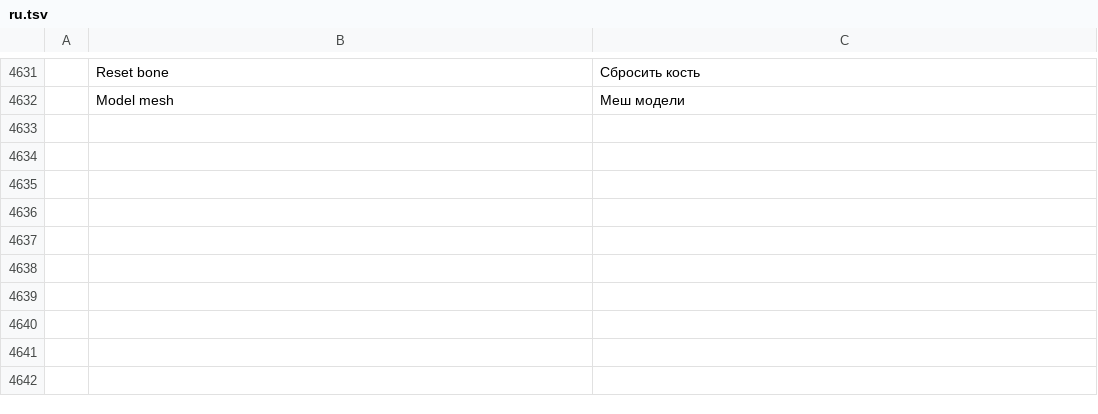
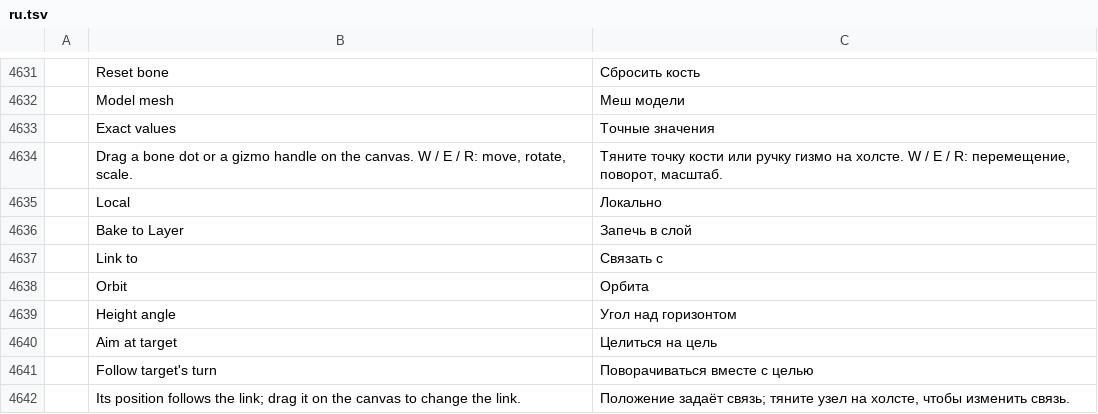
Before and after one commit to alen2125/photocraft, a TSV file: crates/ui-egui/src/i18n/ru.tsv, drawn as a sheet; only a part is shown, gaps mark what is left out; the diff names each change by its address in the sheet, - before the commit and + after, or states it on an @@ line.

```diff
--- a/crates/ui-egui/src/i18n/ru.tsv
+++ b/crates/ui-egui/src/i18n/ru.tsv
+row 4633:  | Exact values | Точные значения
+row 4634:  | Drag a bone dot or a gizmo handle on the canvas. W / E / R: move, rotate, scale. | Тяните точку кости или ручку гизмо на холсте. W / E / R: перемещение, поворот, масштаб.
+row 4635:  | Local | Локально
+row 4636:  | Bake to Layer | Запечь в слой
+row 4637:  | Link to | Связать с
+row 4638:  | Orbit | Орбита
+row 4639:  | Height angle | Угол над горизонтом
+row 4640:  | Aim at target | Целиться на цель
+row 4641:  | Follow target's turn | Поворачиваться вместе с целью
+row 4642:  | Its position follows the link; drag it on the canvas to change the link. | Положение задаёт связь; тяните узел на холсте, чтобы изменить связь.
```
Also changed, not shown: 24 other files.
